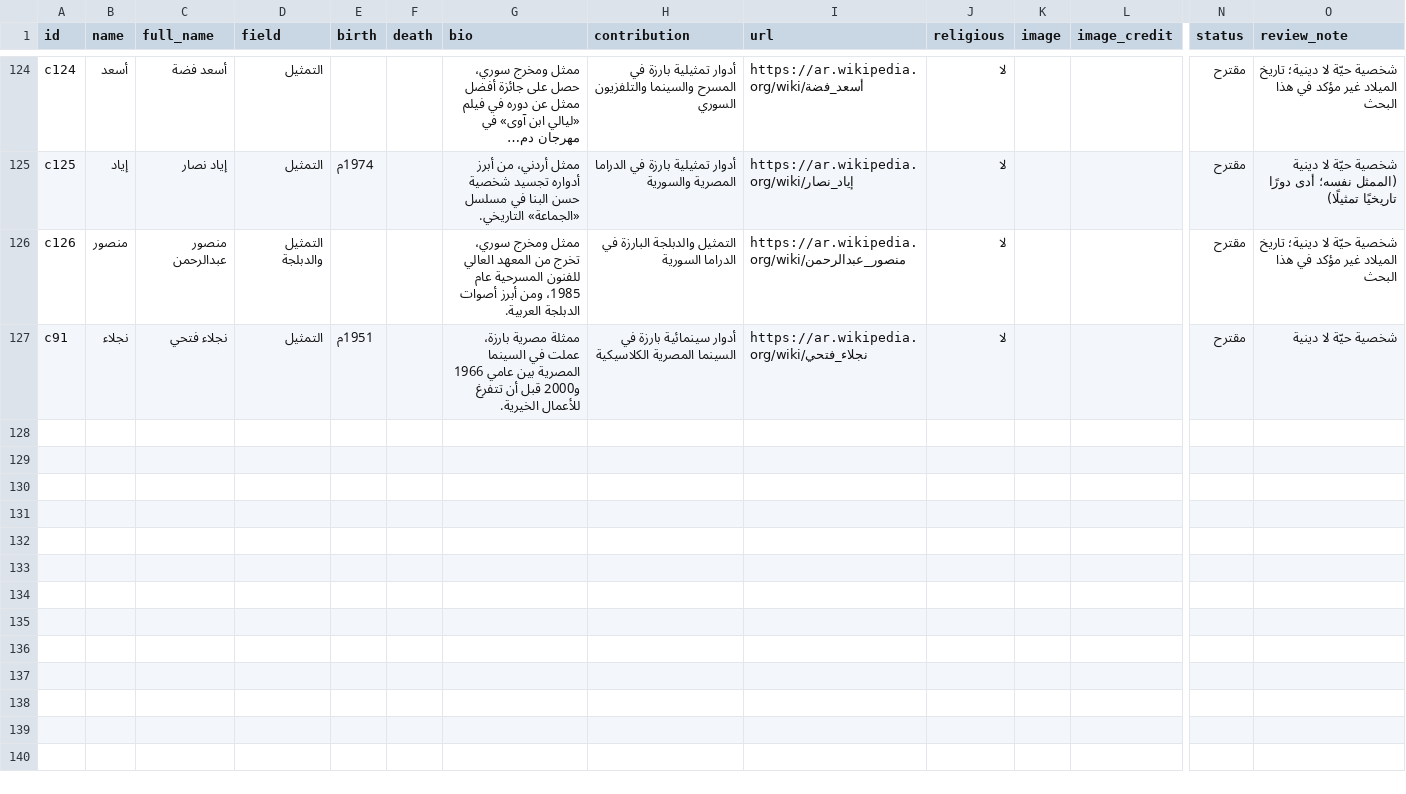
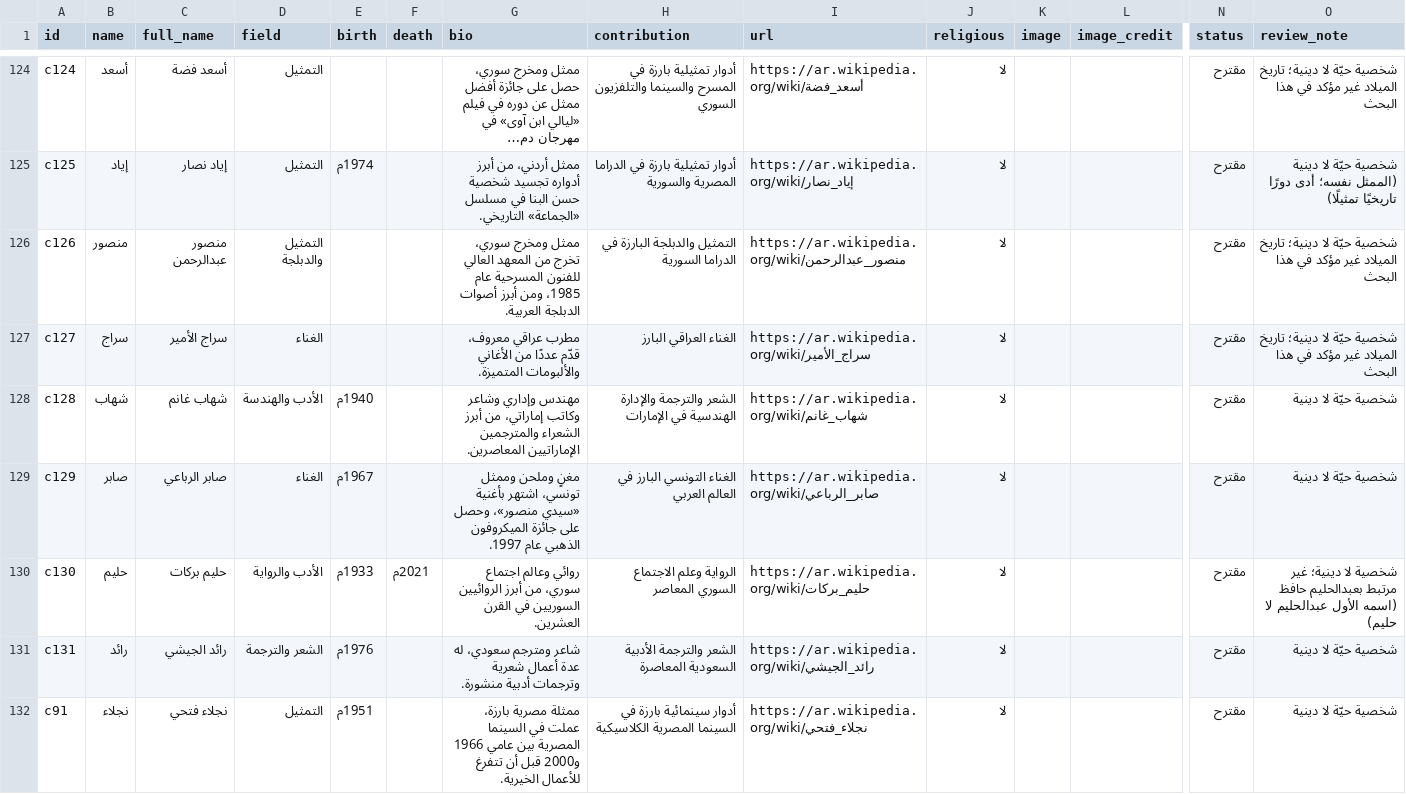
Before and after one commit to AmrShaar13006/dsc-name-quote, a CSV file: data/celebrities.csv, drawn as a sheet; only a part is shown, gaps mark what is left out; long unchanged cells end in …; rows hold the shown columns only; the diff names each change by its address in the sheet, - before the commit and + after, or states it on an @@ line.

```diff
--- a/data/celebrities.csv
+++ b/data/celebrities.csv
+row 127: c127 | سراج | سراج الأمير | الغناء |  |  | مطرب عراقي معروف، قدّم عددًا من الأغاني والألبومات المتميزة. | الغناء العراقي البارز | https://ar.wikipedia.org/wiki/سراج_الأمير | لا |  |  | مقترح | شخصية حيّة لا دينية؛ تاريخ الميلاد غير مؤكد في هذا البحث
+row 128: c128 | شهاب | شهاب غانم | الأدب والهندسة | 1940م |  | مهندس وإداري وشاعر وكاتب إماراتي، من أبرز الشعراء والمترجمين الإماراتيين المعاصرين. | الشعر والترجمة والإدارة الهندسية في الإمارات | https://ar.wikipedia.org/wiki/شهاب_غانم | لا |  |  | مقترح | شخصية حيّة لا دينية
+row 129: c129 | صابر | صابر الرباعي | الغناء | 1967م |  | مغنٍ وملحن وممثل تونسي، اشتهر بأغنية «سيدي منصور»، وحصل على جائزة الميكروفون الذهبي عام 1997. | الغناء التونسي البارز في العالم العربي | https://ar.wikipedia.org/wiki/صابر_الرباعي | لا |  |  | مقترح | شخصية حيّة لا دينية
+row 130: c130 | حليم | حليم بركات | الأدب والرواية | 1933م | 2021م | روائي وعالم اجتماع سوري، من أبرز الروائيين السوريين في القرن العشرين. | الرواية وعلم الاجتماع السوري المعاصر | https://ar.wikipedia.org/wiki/حليم_بركات | لا |  |  | مقترح | شخصية لا دينية؛ غير مرتبط بعبدالحليم حافظ (اسمه الأول عبدالحليم لا حليم)
+row 131: c131 | رائد | رائد الجيشي | الشعر والترجمة | 1976م |  | شاعر ومترجم سعودي، له عدة أعمال شعرية وترجمات أدبية منشورة. | الشعر والترجمة الأدبية السعودية المعاصرة | https://ar.wikipedia.org/wiki/رائد_الجيشي | لا |  |  | مقترح | شخصية حيّة لا دينية
```
